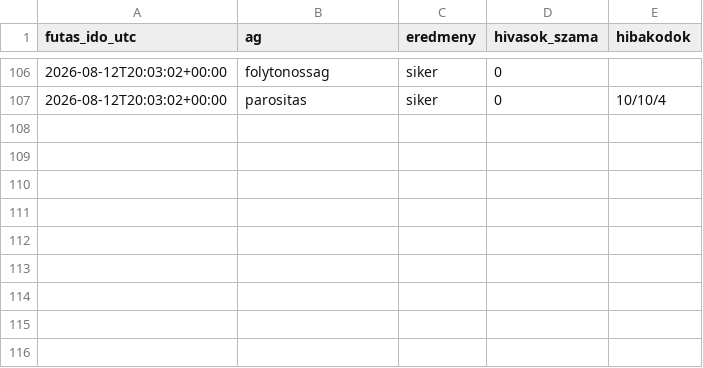
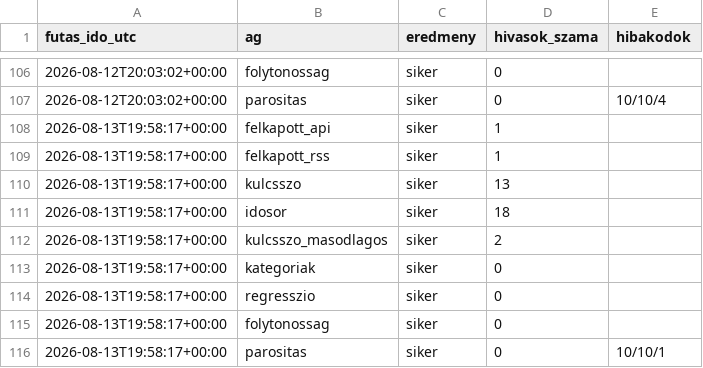
Before and after one commit to Goszmarton/trendfigyelo, a CSV file: adatok/naplo.csv, drawn as a sheet; only a part is shown, gaps mark what is left out; the diff names each change by its address in the sheet, - before the commit and + after, or states it on an @@ line.

```diff
--- a/adatok/naplo.csv
+++ b/adatok/naplo.csv
+row 108: 2026-08-13T19:58:17+00:00 | felkapott_api | siker | 1
+row 109: 2026-08-13T19:58:17+00:00 | felkapott_rss | siker | 1
+row 110: 2026-08-13T19:58:17+00:00 | kulcsszo | siker | 13
+row 111: 2026-08-13T19:58:17+00:00 | idosor | siker | 18
+row 112: 2026-08-13T19:58:17+00:00 | kulcsszo_masodlagos | siker | 2
+row 113: 2026-08-13T19:58:17+00:00 | kategoriak | siker | 0
+row 114: 2026-08-13T19:58:17+00:00 | regresszio | siker | 0
+row 115: 2026-08-13T19:58:17+00:00 | folytonossag | siker | 0
+row 116: 2026-08-13T19:58:17+00:00 | parositas | siker | 0 | 10/10/1
```
Also changed, not shown: 8 other files.
